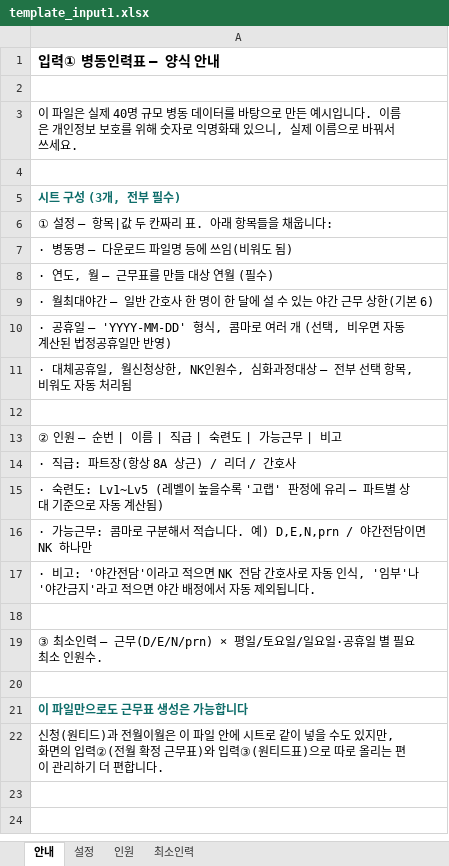
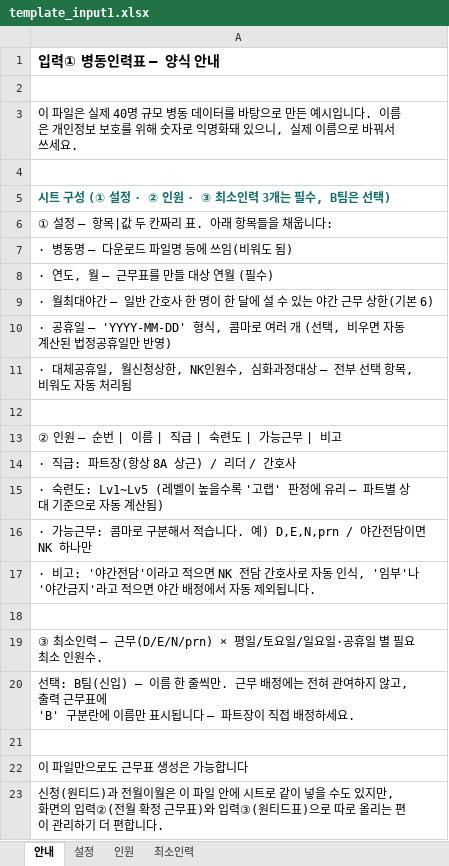
Before and after one commit to socialm2/schedule02_app, an Excel workbook: templates/template_input1.xlsx, sheet 안내, drawn as a sheet; values as stored, in another font and other column widths than the file's, no borders; addresses are those after the commit; ↵ is a line break in a cell; the diff names each change by its address in the sheet, - before the commit and + after, or states it on an @@ line.

```diff
--- a/templates/template_input1.xlsx (sheet 안내)
+++ b/templates/template_input1.xlsx (sheet 안내)
-A5: 시트 구성 (3개, 전부 필수)
+A5: 시트 구성 (① 설정 · ② 인원 · ③ 최소인력 3개는 필수, B팀은 선택)
+row 20: 선택: B팀(신입) — 이름 한 줄씩만. 근무 배정에는 전혀 관여하지 않고, 출력 근무표에 ↵ 'B' 구분란에 이름만 표시됩니다 — 파트장이 직접 배정하세요.
@@ A22 bold: on → off, text colour: #0F6E6B → black @@
```
Also changed, not shown: templates/template_input2.xlsx, templates/template_input3.xlsx, 3 other files.
